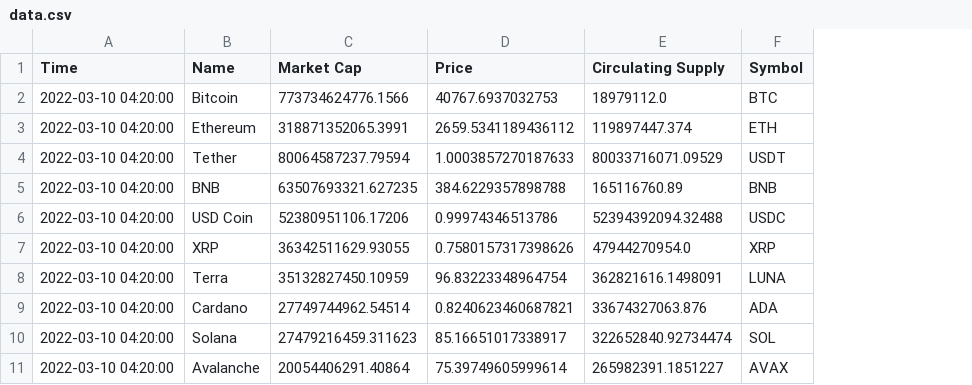
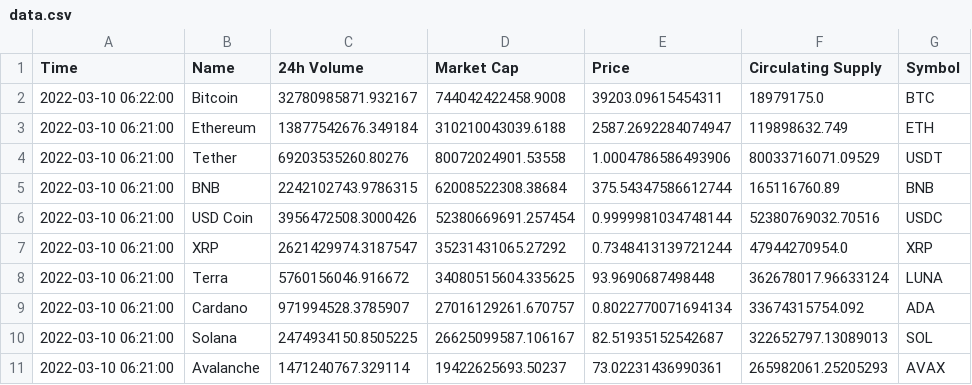
Before and after one commit to alecs396/Crypto-Tracker, a CSV file: data.csv, drawn as a sheet; addresses are those after the commit; the diff names each change by its address in the sheet, - before the commit and + after, or states it on an @@ line.

Commit message:
added volume to dataframe

```diff
--- a/data.csv
+++ b/data.csv
+column C (24h Volume), rows 2-11: 32780985871.932167 | 13877542676.349184 | 69203535260.80276 | 2242102743.9786315 | 3956472508.3000426 | 2621429974.3187547 | 5760156046.916672 | 971994528.3785907 | 2474934150.8505225 | 1471240767.329114
-A2 (Time): 2022-03-10 04:20:00
+A2 (Time): 2022-03-10 06:22:00
-D2 (Market Cap): 773734624776.1566
+D2 (Market Cap): 744042422458.9008
-E2 (Price): 40767.6937032753
+E2 (Price): 39203.09615454311
-F2 (Circulating Supply): 18979112.0
+F2 (Circulating Supply): 18979175.0
-A3:A11 (Time): 2022-03-10 04:20:00
+A3:A11 (Time): 2022-03-10 06:21:00
-D3 (Market Cap): 318871352065.3991
+D3 (Market Cap): 310210043039.6188
-E3 (Price): 2659.5341189436112
+E3 (Price): 2587.2692284074947
-F3 (Circulating Supply): 119897447.374
+F3 (Circulating Supply): 119898632.749
-D4 (Market Cap): 80064587237.79594
+D4 (Market Cap): 80072024901.53558
-E4 (Price): 1.0003857270187633
+E4 (Price): 1.0004786586493906
-D5 (Market Cap): 63507693321.627235
+D5 (Market Cap): 62008522308.38684
-E5 (Price): 384.6229357898788
+E5 (Price): 375.54347586612744
-D6 (Market Cap): 52380951106.17206
+D6 (Market Cap): 52380669691.257454
-E6 (Price): 0.99974346513786
+E6 (Price): 0.9999981034748144
-F6 (Circulating Supply): 52394392094.32488
+F6 (Circulating Supply): 52380769032.70516
-D7 (Market Cap): 36342511629.93055
+D7 (Market Cap): 35231431065.27292
-E7 (Price): 0.7580157317398626
+E7 (Price): 0.7348413139721244
-D8 (Market Cap): 35132827450.10959
+D8 (Market Cap): 34080515604.335625
-E8 (Price): 96.83223348964754
+E8 (Price): 93.9690687498448
-F8 (Circulating Supply): 362821616.1498091
+F8 (Circulating Supply): 362678017.96633124
-D9 (Market Cap): 27749744962.54514
+D9 (Market Cap): 27016129261.670757
-E9 (Price): 0.8240623460687821
+E9 (Price): 0.8022770071694134
-F9 (Circulating Supply): 33674327063.876
+F9 (Circulating Supply): 33674315754.092
-D10 (Market Cap): 27479216459.311623
+D10 (Market Cap): 26625099587.106167
-E10 (Price): 85.16651017338917
+E10 (Price): 82.51935152542687
-F10 (Circulating Supply): 322652840.92734474
+F10 (Circulating Supply): 322652797.13089013
-D11 (Market Cap): 20054406291.40864
+D11 (Market Cap): 19422625693.50237
-E11 (Price): 75.39749605999614
+E11 (Price): 73.02231436990361
-F11 (Circulating Supply): 265982391.1851227
+F11 (Circulating Supply): 265982061.25205293
```
Also changed, not shown: 2 other files.
